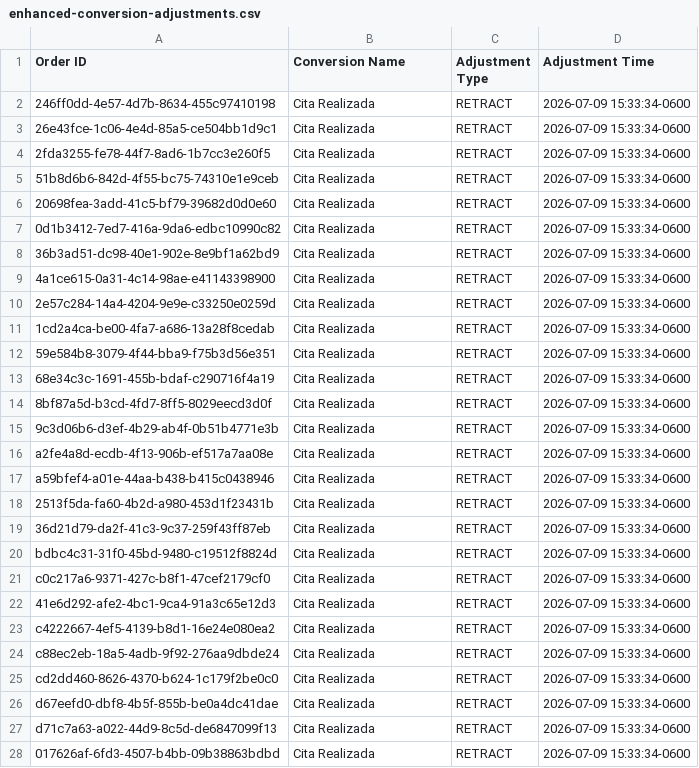
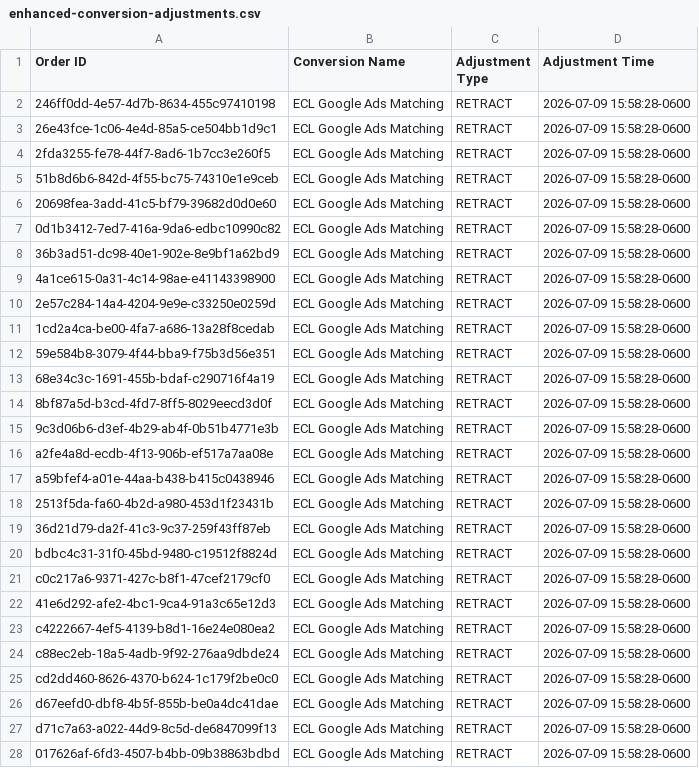
Before and after one commit to warmregards/Endoscopia-del-Mayab, a CSV file: data/enhanced-conversion-adjustments.csv, drawn as a sheet; only a part is shown; the diff covers the shown part only.

```diff
--- a/data/enhanced-conversion-adjustments.csv
+++ b/data/enhanced-conversion-adjustments.csv
@@ -1,28 +1,28 @@
 Order ID,Conversion Name,Adjustment Type,Adjustment Time
-246ff0dd-4e57-4d7b-8634-455c97410198,Cita Realizada,RETRACT,2026-07-09 15:33:34-0600
-26e43fce-1c06-4e4d-85a5-ce504bb1d9c1,Cita Realizada,RETRACT,2026-07-09 15:33:34-0600
-2fda3255-fe78-44f7-8ad6-1b7cc3e260f5,Cita Realizada,RETRACT,2026-07-09 15:33:34-0600
-51b8d6b6-842d-4f55-bc75-74310e1e9ceb,Cita Realizada,RETRACT,2026-07-09 15:33:34-0600
-20698fea-3add-41c5-bf79-39682d0d0e60,Cita Realizada,RETRACT,2026-07-09 15:33:34-0600
-0d1b3412-7ed7-416a-9da6-edbc10990c82,Cita Realizada,RETRACT,2026-07-09 15:33:34-0600
-36b3ad51-dc98-40e1-902e-8e9bf1a62bd9,Cita Realizada,RETRACT,2026-07-09 15:33:34-0600
-4a1ce615-0a31-4c14-98ae-e41143398900,Cita Realizada,RETRACT,2026-07-09 15:33:34-0600
-2e57c284-14a4-4204-9e9e-c33250e0259d,Cita Realizada,RETRACT,2026-07-09 15:33:34-0600
-1cd2a4ca-be00-4fa7-a686-13a28f8cedab,Cita Realizada,RETRACT,2026-07-09 15:33:34-0600
-59e584b8-3079-4f44-bba9-f75b3d56e351,Cita Realizada,RETRACT,2026-07-09 15:33:34-0600
-68e34c3c-1691-455b-bdaf-c290716f4a19,Cita Realizada,RETRACT,2026-07-09 15:33:34-0600
-8bf87a5d-b3cd-4fd7-8ff5-8029eecd3d0f,Cita Realizada,RETRACT,2026-07-09 15:33:34-0600
-9c3d06b6-d3ef-4b29-ab4f-0b51b4771e3b,Cita Realizada,RETRACT,2026-07-09 15:33:34-0600
-a2fe4a8d-ecdb-4f13-906b-ef517a7aa08e,Cita Realizada,RETRACT,2026-07-09 15:33:34-0600
-a59bfef4-a01e-44aa-b438-b415c0438946,Cita Realizada,RETRACT,2026-07-09 15:33:34-0600
-2513f5da-fa60-4b2d-a980-453d1f23431b,Cita Realizada,RETRACT,2026-07-09 15:33:34-0600
-36d21d79-da2f-41c3-9c37-259f43ff87eb,Cita Realizada,RETRACT,2026-07-09 15:33:34-0600
-bdbc4c31-31f0-45bd-9480-c19512f8824d,Cita Realizada,RETRACT,2026-07-09 15:33:34-0600
-c0c217a6-9371-427c-b8f1-47cef2179cf0,Cita Realizada,RETRACT,2026-07-09 15:33:34-0600
-41e6d292-afe2-4bc1-9ca4-91a3c65e12d3,Cita Realizada,RETRACT,2026-07-09 15:33:34-0600
-c4222667-4ef5-4139-b8d1-16e24e080ea2,Cita Realizada,RETRACT,2026-07-09 15:33:34-0600
-c88ec2eb-18a5-4adb-9f92-276aa9dbde24,Cita Realizada,RETRACT,2026-07-09 15:33:34-0600
-cd2dd460-8626-4370-b624-1c179f2be0c0,Cita Realizada,RETRACT,2026-07-09 15:33:34-0600
-d67eefd0-dbf8-4b5f-855b-be0a4dc41dae,Cita Realizada,RETRACT,2026-07-09 15:33:34-0600
-d71c7a63-a022-44d9-8c5d-de6847099f13,Cita Realizada,RETRACT,2026-07-09 15:33:34-0600
-017626af-6fd3-4507-b4bb-09b38863bdbd,Cita Realizada,RETRACT,2026-07-09 15:33:34-0600
+246ff0dd-4e57-4d7b-8634-455c97410198,ECL Google Ads Matching,RETRACT,2026-07-09 15:58:28-0600
+26e43fce-1c06-4e4d-85a5-ce504bb1d9c1,ECL Google Ads Matching,RETRACT,2026-07-09 15:58:28-0600
+2fda3255-fe78-44f7-8ad6-1b7cc3e260f5,ECL Google Ads Matching,RETRACT,2026-07-09 15:58:28-0600
+51b8d6b6-842d-4f55-bc75-74310e1e9ceb,ECL Google Ads Matching,RETRACT,2026-07-09 15:58:28-0600
+20698fea-3add-41c5-bf79-39682d0d0e60,ECL Google Ads Matching,RETRACT,2026-07-09 15:58:28-0600
+0d1b3412-7ed7-416a-9da6-edbc10990c82,ECL Google Ads Matching,RETRACT,2026-07-09 15:58:28-0600
+36b3ad51-dc98-40e1-902e-8e9bf1a62bd9,ECL Google Ads Matching,RETRACT,2026-07-09 15:58:28-0600
+4a1ce615-0a31-4c14-98ae-e41143398900,ECL Google Ads Matching,RETRACT,2026-07-09 15:58:28-0600
+2e57c284-14a4-4204-9e9e-c33250e0259d,ECL Google Ads Matching,RETRACT,2026-07-09 15:58:28-0600
+1cd2a4ca-be00-4fa7-a686-13a28f8cedab,ECL Google Ads Matching,RETRACT,2026-07-09 15:58:28-0600
+59e584b8-3079-4f44-bba9-f75b3d56e351,ECL Google Ads Matching,RETRACT,2026-07-09 15:58:28-0600
+68e34c3c-1691-455b-bdaf-c290716f4a19,ECL Google Ads Matching,RETRACT,2026-07-09 15:58:28-0600
+8bf87a5d-b3cd-4fd7-8ff5-8029eecd3d0f,ECL Google Ads Matching,RETRACT,2026-07-09 15:58:28-0600
+9c3d06b6-d3ef-4b29-ab4f-0b51b4771e3b,ECL Google Ads Matching,RETRACT,2026-07-09 15:58:28-0600
+a2fe4a8d-ecdb-4f13-906b-ef517a7aa08e,ECL Google Ads Matching,RETRACT,2026-07-09 15:58:28-0600
+a59bfef4-a01e-44aa-b438-b415c0438946,ECL Google Ads Matching,RETRACT,2026-07-09 15:58:28-0600
+2513f5da-fa60-4b2d-a980-453d1f23431b,ECL Google Ads Matching,RETRACT,2026-07-09 15:58:28-0600
+36d21d79-da2f-41c3-9c37-259f43ff87eb,ECL Google Ads Matching,RETRACT,2026-07-09 15:58:28-0600
+bdbc4c31-31f0-45bd-9480-c19512f8824d,ECL Google Ads Matching,RETRACT,2026-07-09 15:58:28-0600
+c0c217a6-9371-427c-b8f1-47cef2179cf0,ECL Google Ads Matching,RETRACT,2026-07-09 15:58:28-0600
+41e6d292-afe2-4bc1-9ca4-91a3c65e12d3,ECL Google Ads Matching,RETRACT,2026-07-09 15:58:28-0600
+c4222667-4ef5-4139-b8d1-16e24e080ea2,ECL Google Ads Matching,RETRACT,2026-07-09 15:58:28-0600
+c88ec2eb-18a5-4adb-9f92-276aa9dbde24,ECL Google Ads Matching,RETRACT,2026-07-09 15:58:28-0600
+cd2dd460-8626-4370-b624-1c179f2be0c0,ECL Google Ads Matching,RETRACT,2026-07-09 15:58:28-0600
+d67eefd0-dbf8-4b5f-855b-be0a4dc41dae,ECL Google Ads Matching,RETRACT,2026-07-09 15:58:28-0600
+d71c7a63-a022-44d9-8c5d-de6847099f13,ECL Google Ads Matching,RETRACT,2026-07-09 15:58:28-0600
+017626af-6fd3-4507-b4bb-09b38863bdbd,ECL Google Ads Matching,RETRACT,2026-07-09 15:58:28-0600
```
Also changed, not shown: 34 edited cells elsewhere in this file, data/enhanced-conversions.csv, data/offline-conversions.csv.
